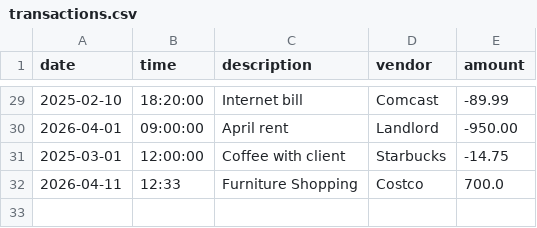
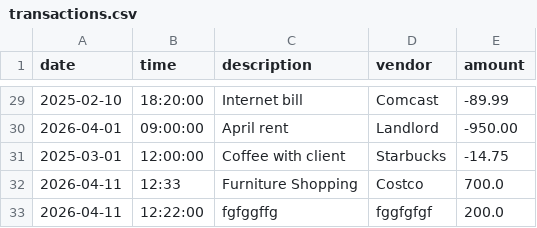
Before and after one commit to thetimstarcev/capstone-1, a CSV file: src/main/resources/transactions.csv, drawn as a sheet; only a part is shown, gaps mark what is left out.

```diff
--- a/src/main/resources/transactions.csv
+++ b/src/main/resources/transactions.csv
@@ -32 +32,2 @@ date|time|description|vendor|amount
 2026-04-11|12:33|Furniture Shopping|Costco|700.0
+2026-04-11|12:22:00|fgfggffg|fggfgfgf|200.0
```
Also changed, not shown: 1 other file.
